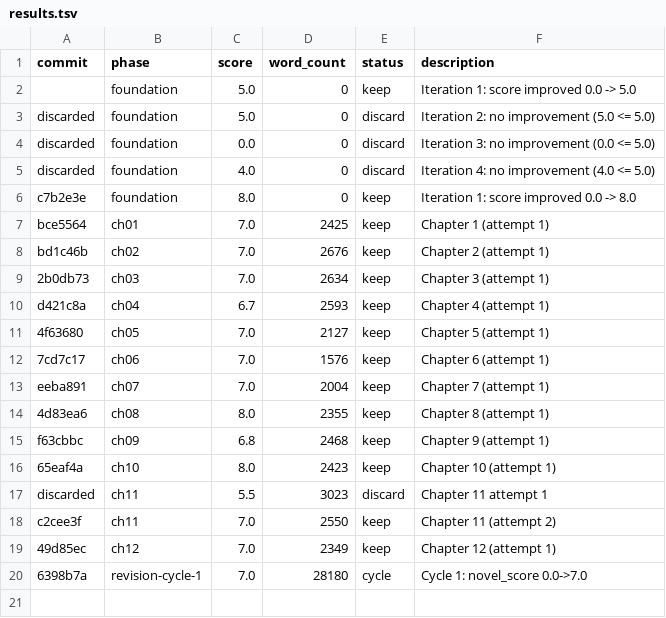
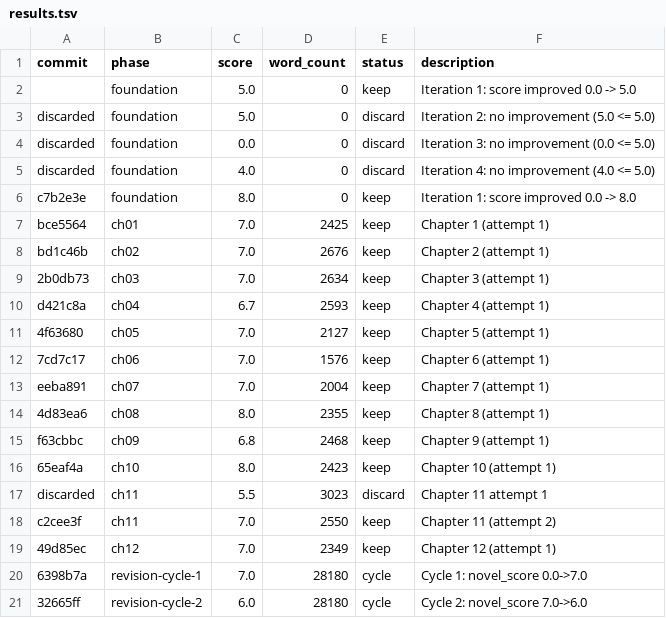
Before and after one commit to blossomz37/autonovel-remix, a TSV file: workspace/results.tsv, drawn as a sheet; the diff names each change by its address in the sheet, - before the commit and + after, or states it on an @@ line.

Commit message:
chore: increment revision cycle to 2 and update novel score in state and results logs

```diff
--- a/workspace/results.tsv
+++ b/workspace/results.tsv
+row 21: 32665ff | revision-cycle-2 | 6.0 | 28180 | cycle | Cycle 2: novel_score 7.0->6.0
```
Also changed, not shown: 1 other file.
